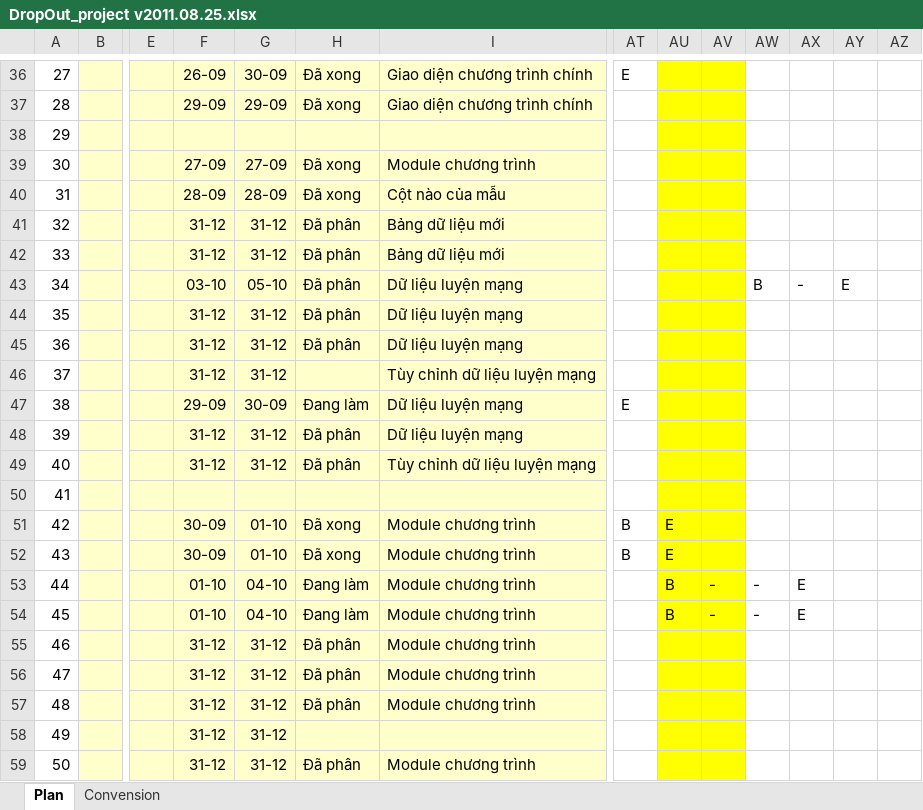
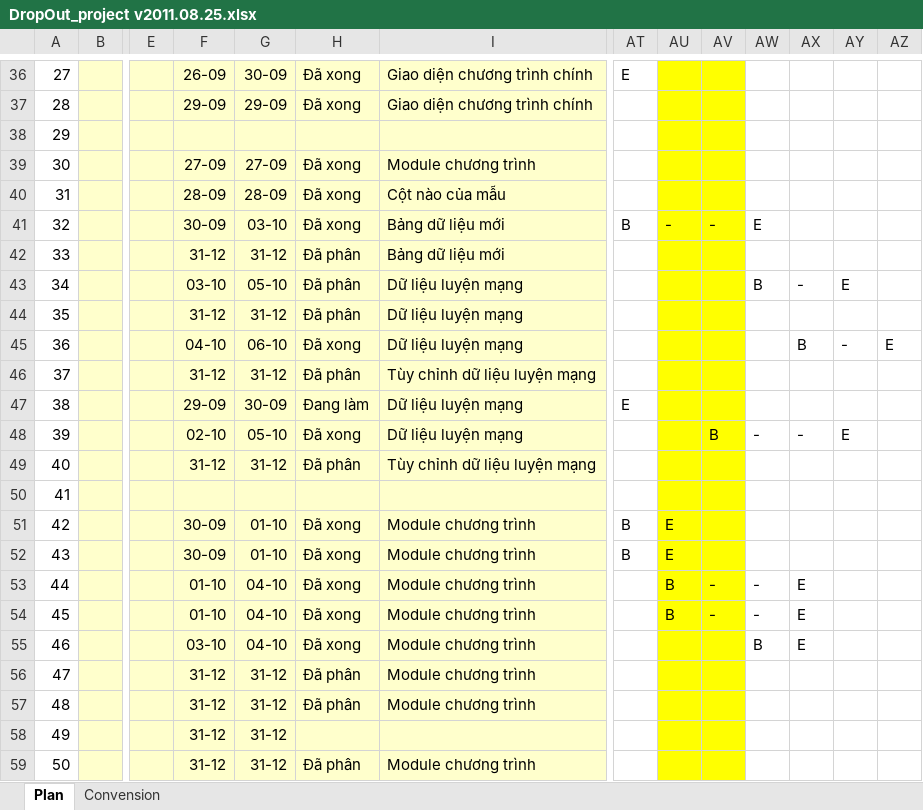
Before and after one commit to nguyendanhtu/drop-out, an Excel workbook: 01. Document/DropOut_project v2011.08.25.xlsx, sheet Plan, drawn as a sheet; only a part is shown, gaps mark what is left out; values as stored, in another font and other column widths than the file's, no borders; conditional formats not drawn; the diff names each change by its address in the sheet, - before the commit and + after, or states it on an @@ line.

```diff
--- a/01. Document/DropOut_project v2011.08.25.xlsx (sheet Plan)
+++ b/01. Document/DropOut_project v2011.08.25.xlsx (sheet Plan)
-F41: 31-12
+F41: 30-09
-G41: 31-12
+G41: 03-10
-H41: Đã phân
+H41: Đã xong
-AT41: (empty)
+AT41: B
-AU41: (empty)
+AU41: -
-AV41: (empty)
+AV41: -
-AW41: (empty)
+AW41: E
-F45: 31-12
+F45: 04-10
-G45: 31-12
+G45: 06-10
-H45: Đã phân
+H45: Đã xong
-AX45: (empty)
+AX45: B
-AY45: (empty)
+AY45: -
-AZ45: (empty)
+AZ45: E
-H46: (empty)
+H46: Đã phân
-F48: 31-12
+F48: 02-10
-G48: 31-12
+G48: 05-10
-H48: Đã phân
+H48: Đã xong
-AV48: (empty)
+AV48: B
-AW48: (empty)
+AW48: -
-AX48: (empty)
+AX48: -
-AY48: (empty)
+AY48: E
-H53:H54: Đang làm
+H53:H54: Đã xong
-F55: 31-12
+F55: 03-10
-G55: 31-12
+G55: 04-10
-H55: Đã phân
+H55: Đã xong
-AW55: (empty)
+AW55: B
-AX55: (empty)
+AX55: E
```
Also changed, not shown: 1 other file.
